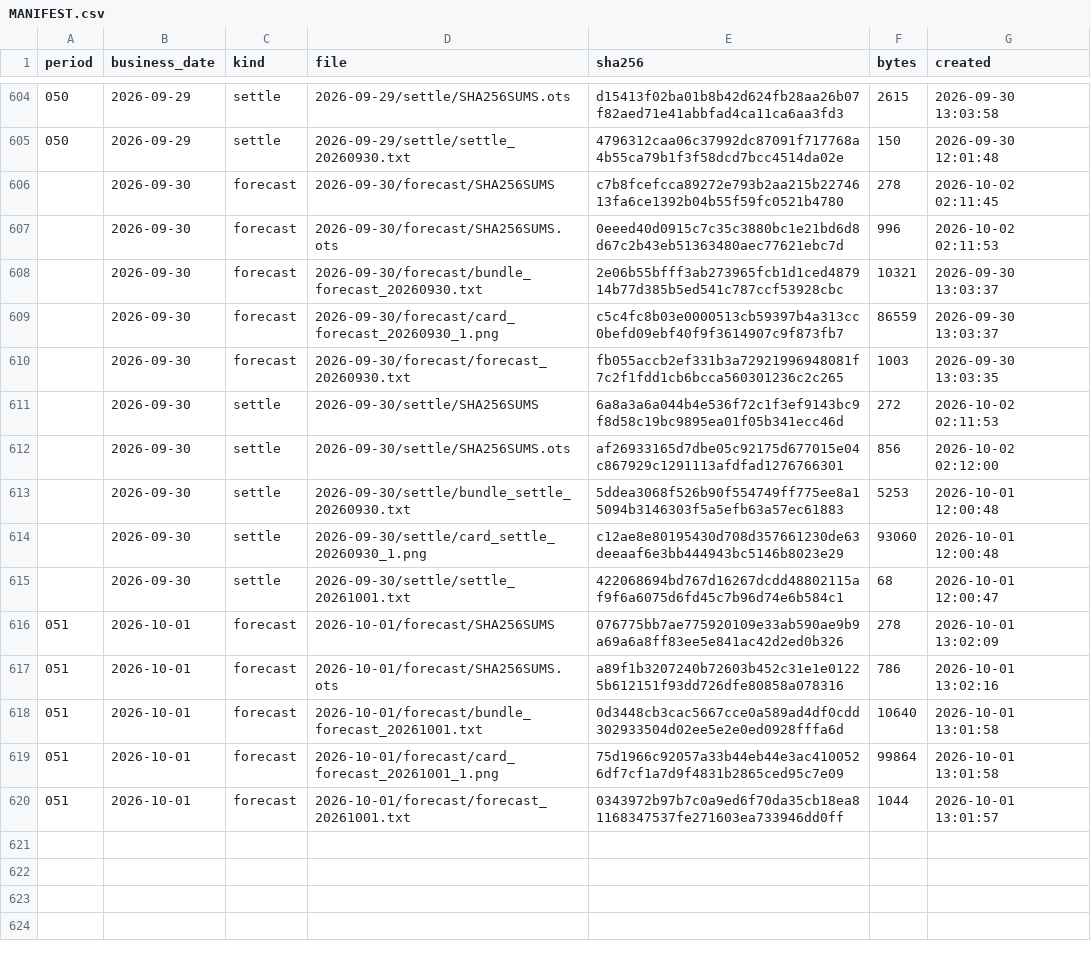
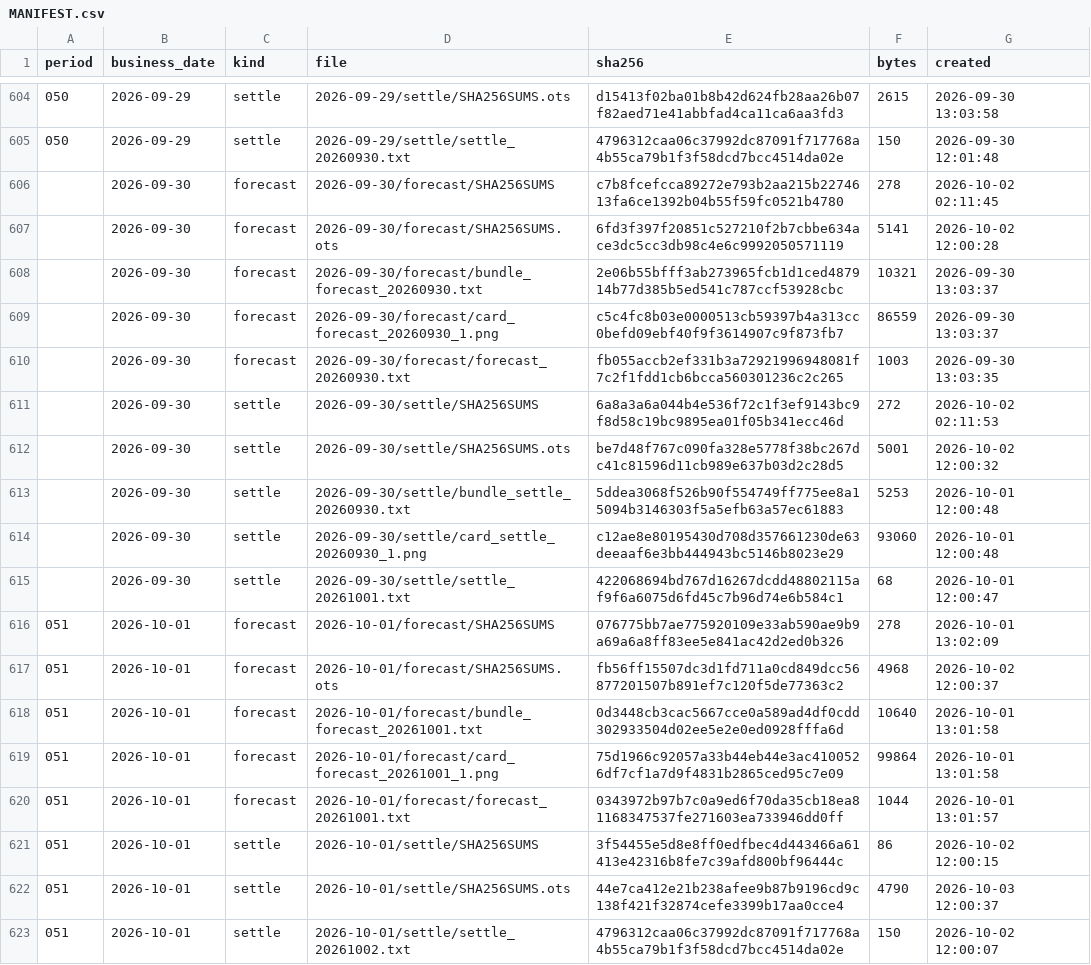
Before and after one commit to yuxiaotao721/yangbenwai-archive, a CSV file: MANIFEST.csv, drawn as a sheet; only a part is shown, gaps mark what is left out.

```diff
--- a/MANIFEST.csv
+++ b/MANIFEST.csv
@@ -606,3 +606,3 @@
 ,2026-09-30,forecast,2026-09-30/forecast/SHA256SUMS,c7b8fcefcca89272e793b2aa215b2274613fa6ce1392b04b55f59fc0521b4780,278,2026-10-02 02:11:45
-,2026-09-30,forecast,2026-09-30/forecast/SHA256SUMS.ots,0eeed40d0915c7c35c3880bc1e21bd6d8d67c2b43eb51363480aec77621ebc7d,996,2026-10-02 02:11:53
+,2026-09-30,forecast,2026-09-30/forecast/SHA256SUMS.ots,6fd3f397f20851c527210f2b7cbbe634ace3dc5cc3db98c4e6c9992050571119,5141,2026-10-02 12:00:28
 ,2026-09-30,forecast,2026-09-30/forecast/bundle_forecast_20260930.txt,2e06b55bfff3ab273965fcb1d1ced487914b77d385b5ed541c787ccf53928cbc,10321,2026-09-30 13:03:37
@@ -611,3 +611,3 @@
 ,2026-09-30,settle,2026-09-30/settle/SHA256SUMS,6a8a3a6a044b4e536f72c1f3ef9143bc9f8d58c19bc9895ea01f05b341ecc46d,272,2026-10-02 02:11:53
-,2026-09-30,settle,2026-09-30/settle/SHA256SUMS.ots,af26933165d7dbe05c92175d677015e04c867929c1291113afdfad1276766301,856,2026-10-02 02:12:00
+,2026-09-30,settle,2026-09-30/settle/SHA256SUMS.ots,be7d48f767c090fa328e5778f38bc267dc41c81596d11cb989e637b03d2c28d5,5001,2026-10-02 12:00:32
 ,2026-09-30,settle,2026-09-30/settle/bundle_settle_20260930.txt,5ddea3068f526b90f554749ff775ee8a15094b3146303f5a5efb63a57ec61883,5253,2026-10-01 12:00:48
@@ -616,3 +616,3 @@
 051,2026-10-01,forecast,2026-10-01/forecast/SHA256SUMS,076775bb7ae775920109e33ab590ae9b9a69a6a8ff83ee5e841ac42d2ed0b326,278,2026-10-01 13:02:09
-051,2026-10-01,forecast,2026-10-01/forecast/SHA256SUMS.ots,a89f1b3207240b72603b452c31e1e01225b612151f93dd726dfe80858a078316,786,2026-10-01 13:02:16
+051,2026-10-01,forecast,2026-10-01/forecast/SHA256SUMS.ots,fb56ff15507dc3d1fd711a0cd849dcc56877201507b891ef7c120f5de77363c2,4968,2026-10-02 12:00:37
 051,2026-10-01,forecast,2026-10-01/forecast/bundle_forecast_20261001.txt,0d3448cb3cac5667cce0a589ad4df0cdd302933504d02ee5e2e0ed0928fffa6d,10640,2026-10-01 13:01:58
@@ -620 +620,4 @@
 051,2026-10-01,forecast,2026-10-01/forecast/forecast_20261001.txt,0343972b97b7c0a9ed6f70da35cb18ea81168347537fe271603ea733946dd0ff,1044,2026-10-01 13:01:57
+051,2026-10-01,settle,2026-10-01/settle/SHA256SUMS,3f54455e5d8e8ff0edfbec4d443466a61413e42316b8fe7c39afd800bf96444c,86,2026-10-02 12:00:15
+051,2026-10-01,settle,2026-10-01/settle/SHA256SUMS.ots,44e7ca412e21b238afee9b87b9196cd9c138f421f32874cefe3399b17aa0cce4,4790,2026-10-03 12:00:37
+051,2026-10-01,settle,2026-10-01/settle/settle_20261002.txt,4796312caa06c37992dc87091f717768a4b55ca79b1f3f58dcd7bcc4514da02e,150,2026-10-02 12:00:07
```
Also changed, not shown: 6 other files.
